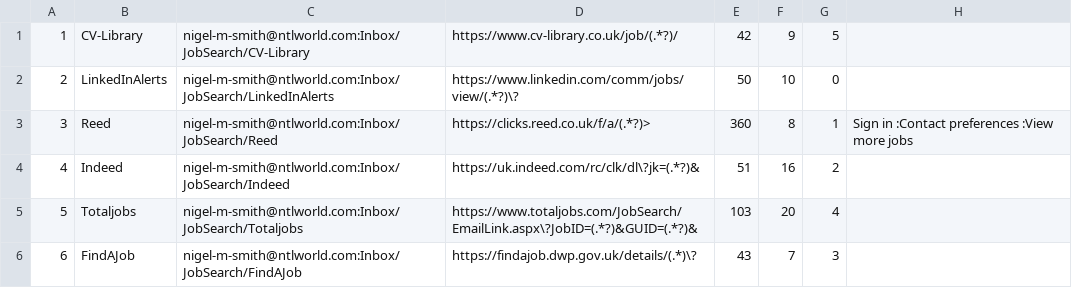
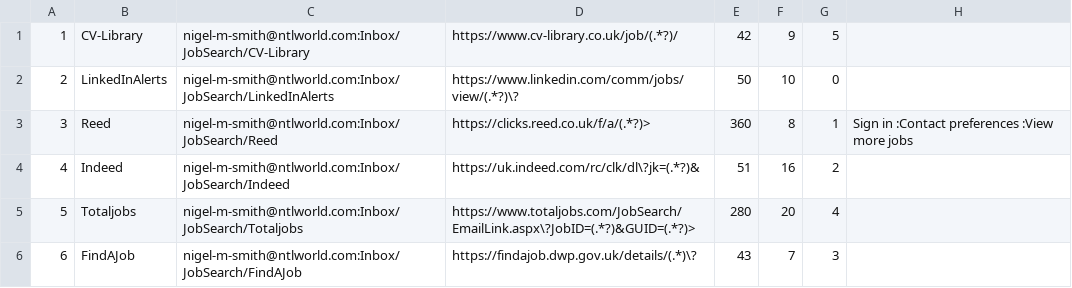
Before and after one commit to Nigel-Mark-Smith/process_vacancies, a CSV file: Data/engines.csv, drawn as a sheet.

Commit message:
Totaljobs issue addressed
Changes made to correct Totaljobs web scraping issue.

```diff
--- a/Data/engines.csv
+++ b/Data/engines.csv
@@ -4,3 +4,3 @@
 4,Indeed,nigel-m-smith@ntlworld.com:Inbox/JobSearch/Indeed,https://uk.indeed.com/rc/clk/dl\?jk=(.*?)&,51,16,2,,
-5,Totaljobs,nigel-m-smith@ntlworld.com:Inbox/JobSearch/Totaljobs,https://www.totaljobs.com/JobSearch/EmailLink.aspx\?JobID=(.*?)&GUID=(.*?)&,103,20,4,,
+5,Totaljobs,nigel-m-smith@ntlworld.com:Inbox/JobSearch/Totaljobs,https://www.totaljobs.com/JobSearch/EmailLink.aspx\?JobID=(.*?)&GUID=(.*?)>,280,20,4,,
 6,FindAJob,nigel-m-smith@ntlworld.com:Inbox/JobSearch/FindAJob,https://findajob.dwp.gov.uk/details/(.*)\?,43,7,3,,
```
Also changed, not shown: 8 other files.
